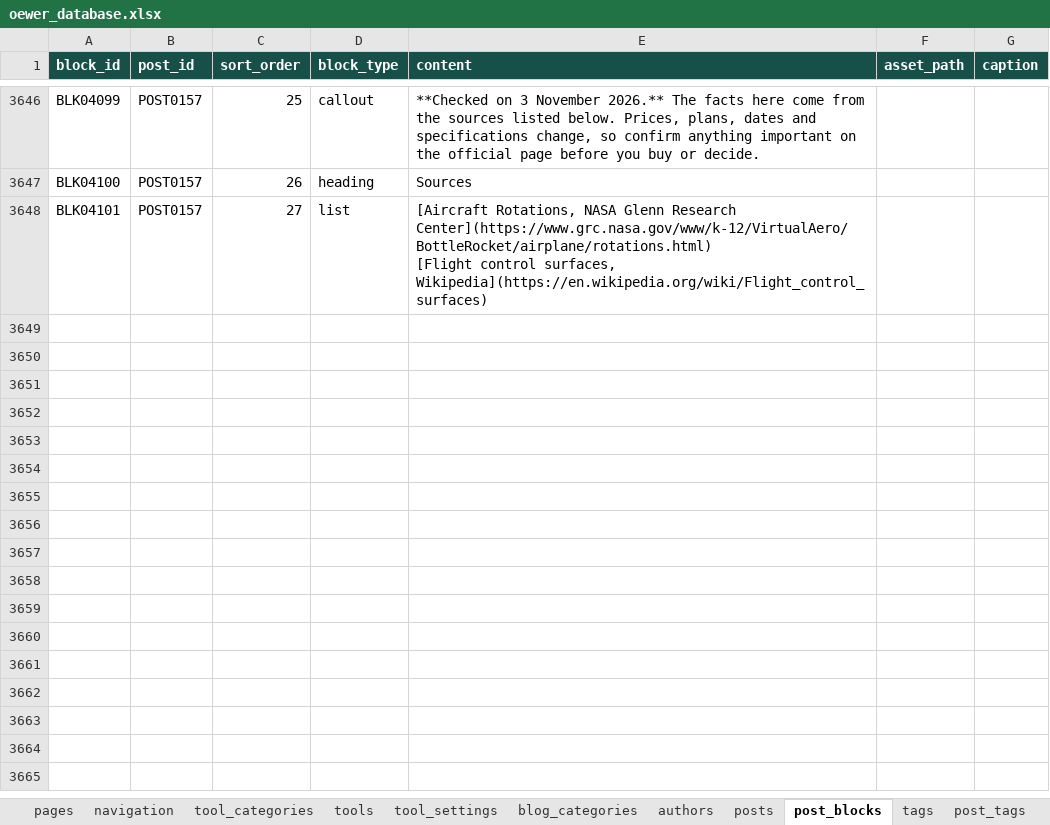
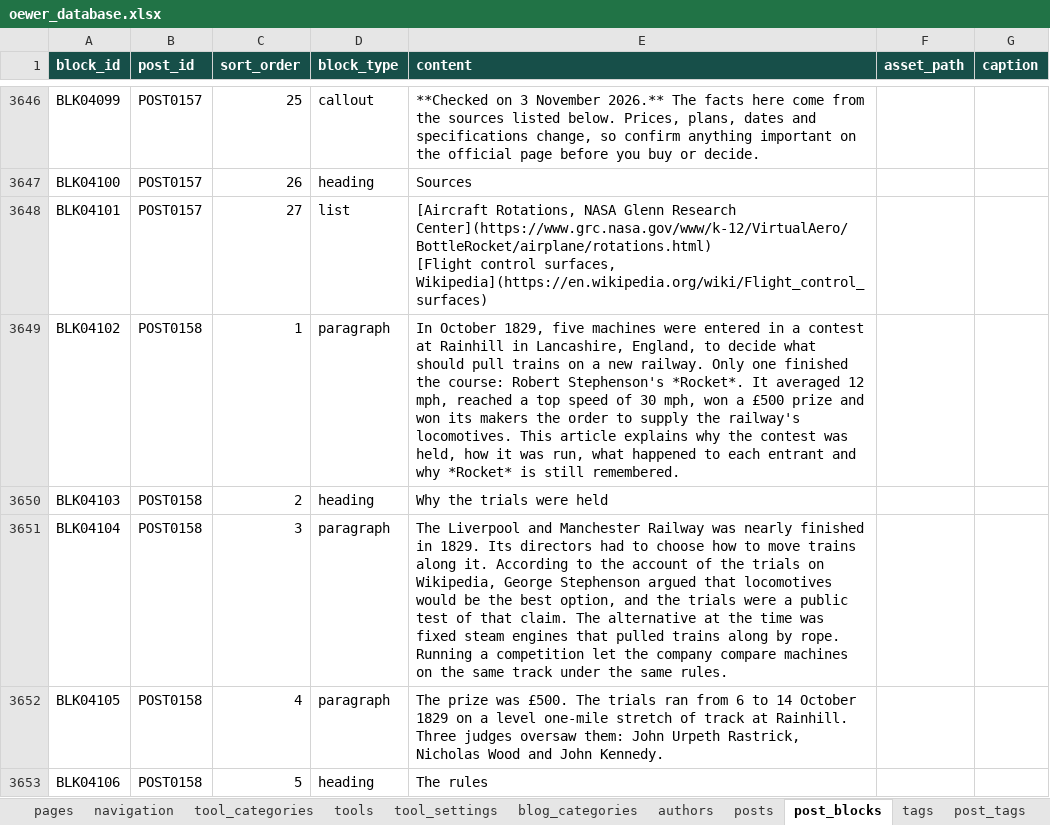
Before and after one commit to oewersolutions/oewer-tools, an Excel workbook: data/oewer_database.xlsx, sheet post_blocks, drawn as a sheet; only a part is shown, gaps mark what is left out; values as stored, in another font and other column widths than the file's, no borders; the diff covers the shown part only; the diff names each change by its address in the sheet, - before the commit and + after, or states it on an @@ line.

```diff
--- a/data/oewer_database.xlsx (sheet post_blocks)
+++ b/data/oewer_database.xlsx (sheet post_blocks)
+row 3649: BLK04102 | POST0158 | 1 | paragraph | In October 1829, five machines were entered in a contest at Rainhill in Lancashire, England, to decide what should pull trains on a new railway. Only one finished the course: Robert Stephenson's *Rocket*. It averaged 12 mph, reached a top speed of 30 mph, won a £500 prize and won its makers the order to supply the railway's locomotives. This article explains why the contest was held, how it was run, what happened to each entrant and why *Rocket* is still remembered.
+row 3650: BLK04103 | POST0158 | 2 | heading | Why the trials were held
+row 3651: BLK04104 | POST0158 | 3 | paragraph | The Liverpool and Manchester Railway was nearly finished in 1829. Its directors had to choose how to move trains along it. According to the account of the trials on Wikipedia, George Stephenson argued that locomotives would be the best option, and the trials were a public test of that claim. The alternative at the time was fixed steam engines that pulled trains along by rope. Running a competition let the company compare machines on the same track under the same rules.
+row 3652: BLK04105 | POST0158 | 4 | paragraph | The prize was £500. The trials ran from 6 to 14 October 1829 on a level one-mile stretch of track at Rainhill. Three judges oversaw them: John Urpeth Rastrick, Nicholas Wood and John Kennedy.
+row 3653: BLK04106 | POST0158 | 5 | heading | The rules
```
Also changed, not shown: 86 added rows elsewhere in this sheet, sheet post_tags, sheet posts, sheet tags, sheet game_puzzles, 1 other file.
